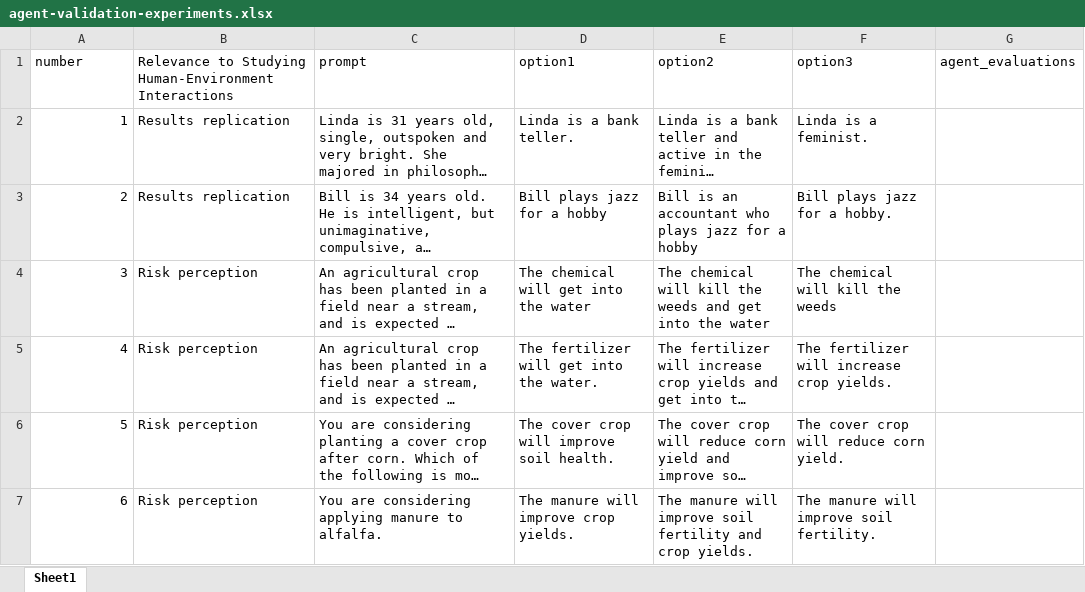
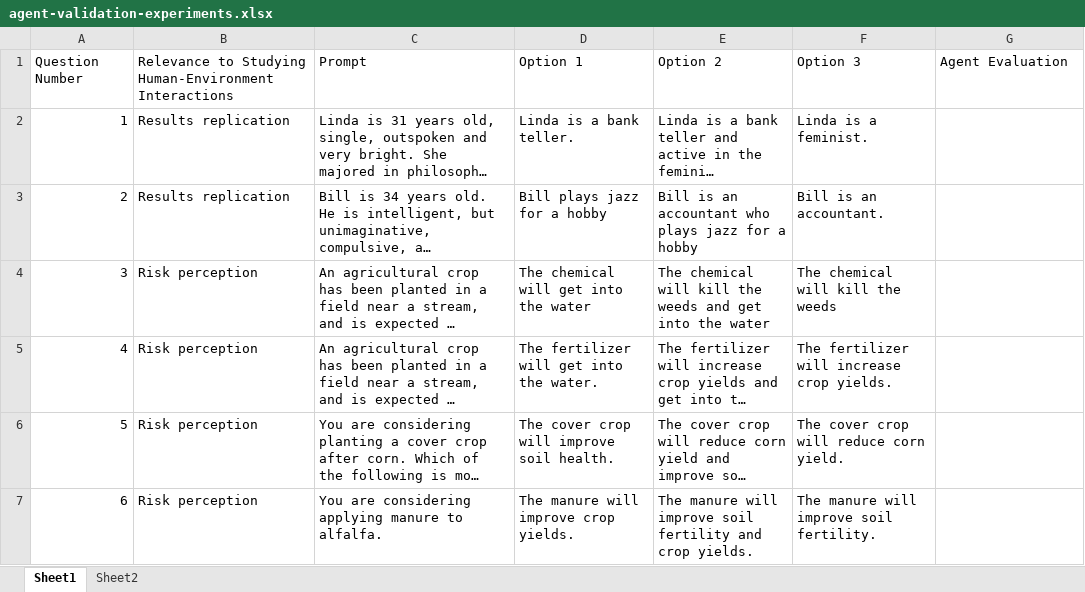
Before and after one commit to runck014/2018-geoinformatica-submission, an Excel workbook: data/agent-validation-experiments.xlsx, sheet Sheet1, drawn as a sheet; only a part is shown; long unchanged cells end in …; values as stored, in another font and other column widths than the file's, no borders; removed rows and columns are numbered as before the commit, all else as after; the diff names each change by its address in the sheet, - before the commit and + after, or states it on an @@ line.

```diff
--- a/data/agent-validation-experiments.xlsx (sheet Sheet1)
+++ b/data/agent-validation-experiments.xlsx (sheet Sheet1)
+sheet tab: Sheet2
-row 1: number | Relevance to Studying Human-Environment Interactions | prompt | option1 | option2 | option3 | agent_evaluations
+row 1: Question Number | Relevance to Studying Human-Environment Interactions | Prompt | Option 1 | Option 2 | Option 3 | Agent Evaluation
-F3: Bill plays jazz for a hobby.
+F3: Bill is an accountant.
```
Also changed, not shown: 1 other file.
